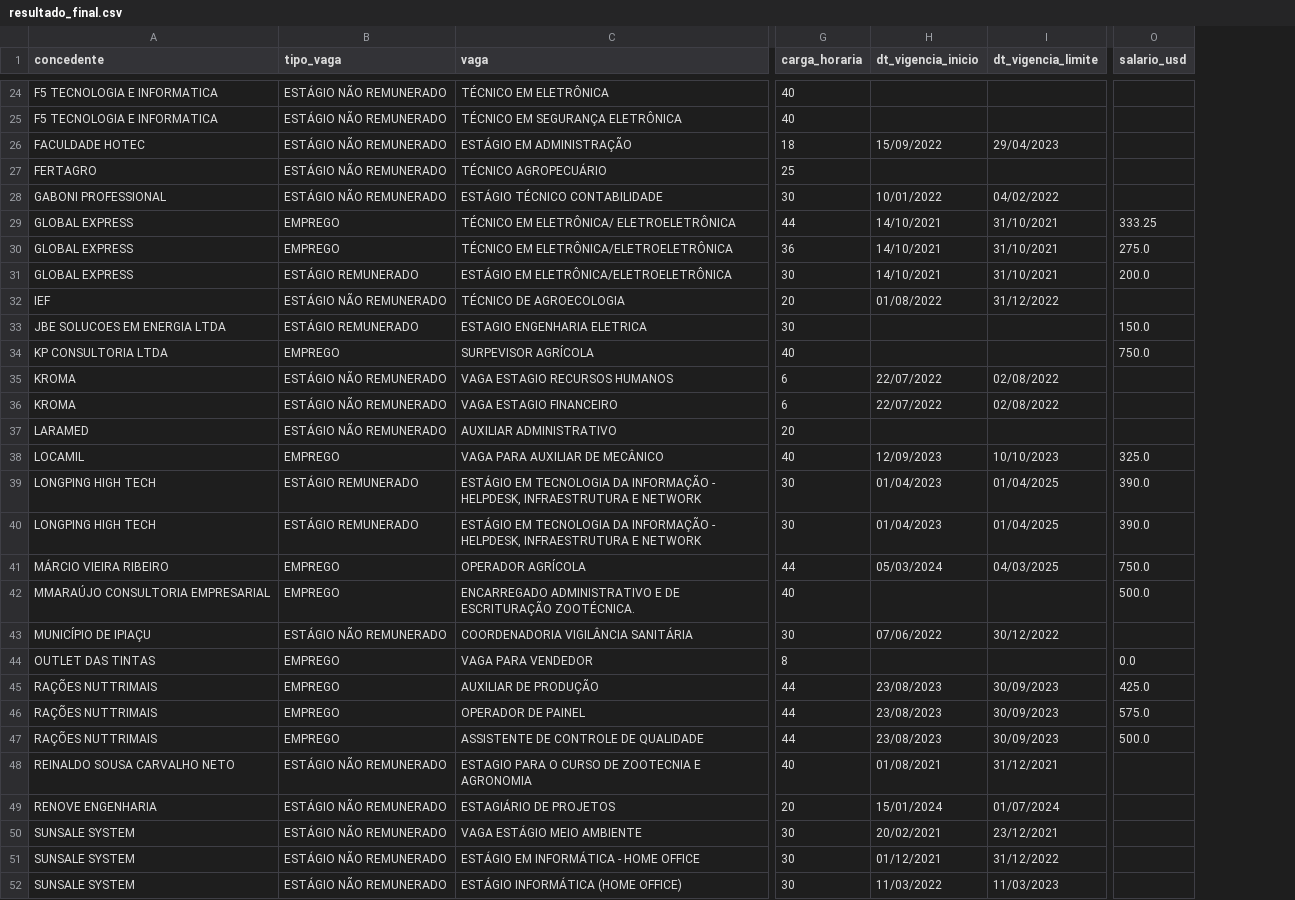
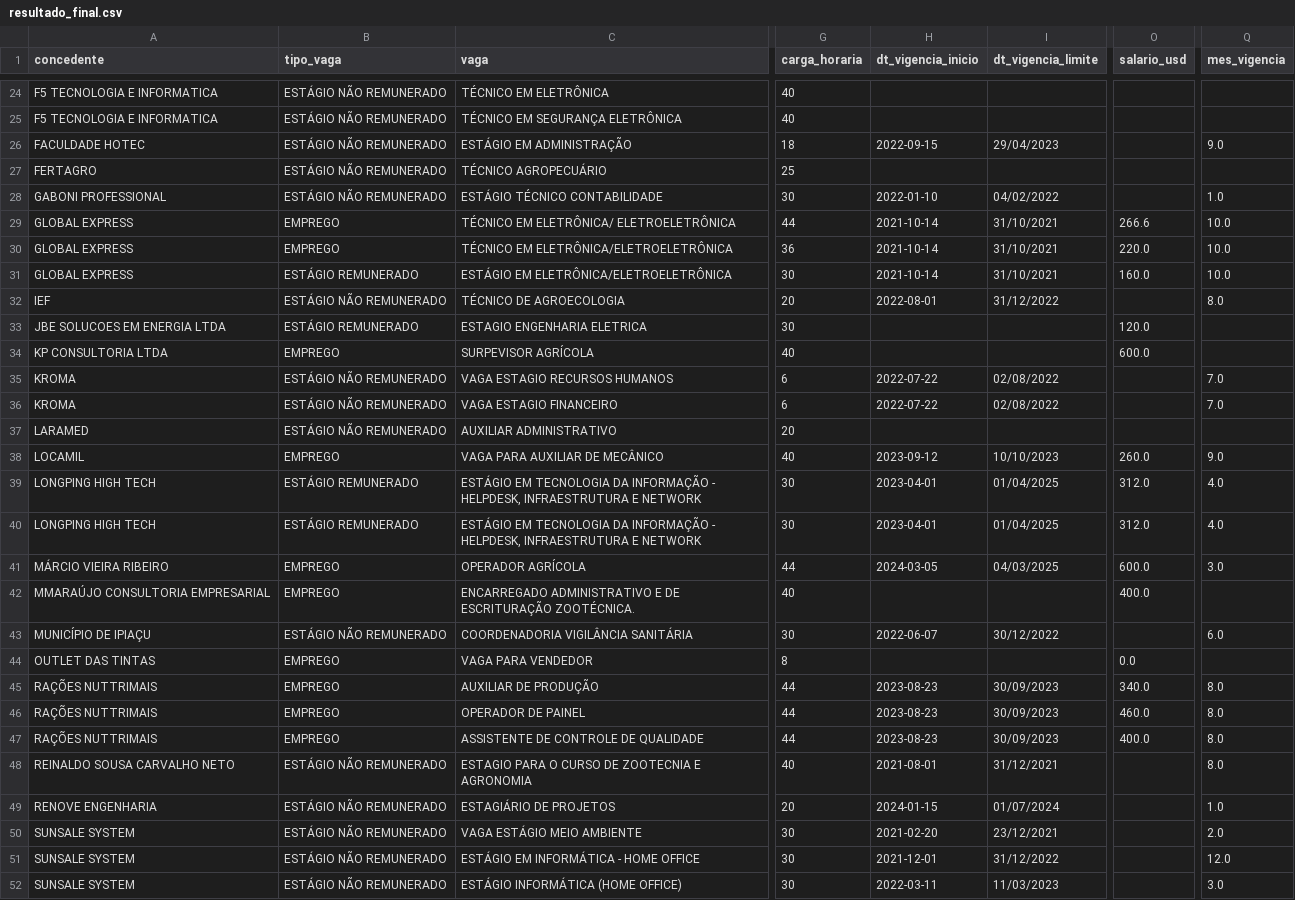
Before and after one commit to carlosantos2/PB_wanderson_santos, a CSV file: sprint_5/desafio/resultado_final.csv, drawn as a sheet; only a part is shown, gaps mark what is left out; the diff covers the shown part only; the diff names each change by its address in the sheet, - before the commit and + after, or states it on an @@ line.

```diff
--- a/sprint_5/desafio/resultado_final.csv
+++ b/sprint_5/desafio/resultado_final.csv
+column Q (mes_vigencia), rows 26-52: 9.0 |  | 1.0 | 10.0 | 10.0 | 10.0 | 8.0 |  |  | 7.0 | 7.0 |  | 9.0 | 4.0 | 4.0 | 3.0 |  | 6.0 |  | 8.0 | 8.0 | 8.0 | 8.0 | 1.0 | 2.0 | 12.0 | 3.0
-H26 (dt_vigencia_inicio): 15/09/2022
+H26 (dt_vigencia_inicio): 2022-09-15
-H28 (dt_vigencia_inicio): 10/01/2022
+H28 (dt_vigencia_inicio): 2022-01-10
-H29:H31 (dt_vigencia_inicio): 14/10/2021
+H29:H31 (dt_vigencia_inicio): 2021-10-14
-O29 (salario_usd): 333.25
+O29 (salario_usd): 266.6
-O30 (salario_usd): 275.0
+O30 (salario_usd): 220.0
-O31 (salario_usd): 200.0
+O31 (salario_usd): 160.0
-H32 (dt_vigencia_inicio): 01/08/2022
+H32 (dt_vigencia_inicio): 2022-08-01
-O33 (salario_usd): 150.0
+O33 (salario_usd): 120.0
-O34 (salario_usd): 750.0
+O34 (salario_usd): 600.0
-H35:H36 (dt_vigencia_inicio): 22/07/2022
+H35:H36 (dt_vigencia_inicio): 2022-07-22
-H38 (dt_vigencia_inicio): 12/09/2023
+H38 (dt_vigencia_inicio): 2023-09-12
-O38 (salario_usd): 325.0
+O38 (salario_usd): 260.0
-H39:H40 (dt_vigencia_inicio): 01/04/2023
+H39:H40 (dt_vigencia_inicio): 2023-04-01
-O39:O40 (salario_usd): 390.0
+O39:O40 (salario_usd): 312.0
-H41 (dt_vigencia_inicio): 05/03/2024
+H41 (dt_vigencia_inicio): 2024-03-05
-O41 (salario_usd): 750.0
+O41 (salario_usd): 600.0
-O42 (salario_usd): 500.0
+O42 (salario_usd): 400.0
-H43 (dt_vigencia_inicio): 07/06/2022
+H43 (dt_vigencia_inicio): 2022-06-07
-H45:H47 (dt_vigencia_inicio): 23/08/2023
+H45:H47 (dt_vigencia_inicio): 2023-08-23
-O45 (salario_usd): 425.0
+O45 (salario_usd): 340.0
-O46 (salario_usd): 575.0
+O46 (salario_usd): 460.0
-O47 (salario_usd): 500.0
+O47 (salario_usd): 400.0
-H48 (dt_vigencia_inicio): 01/08/2021
+H48 (dt_vigencia_inicio): 2021-08-01
-H49 (dt_vigencia_inicio): 15/01/2024
+H49 (dt_vigencia_inicio): 2024-01-15
-H50 (dt_vigencia_inicio): 20/02/2021
+H50 (dt_vigencia_inicio): 2021-02-20
-H51 (dt_vigencia_inicio): 01/12/2021
+H51 (dt_vigencia_inicio): 2021-12-01
-H52 (dt_vigencia_inicio): 11/03/2022
+H52 (dt_vigencia_inicio): 2022-03-11
```
Also changed, not shown: 52 edited cells elsewhere in this file, 4 other files.
